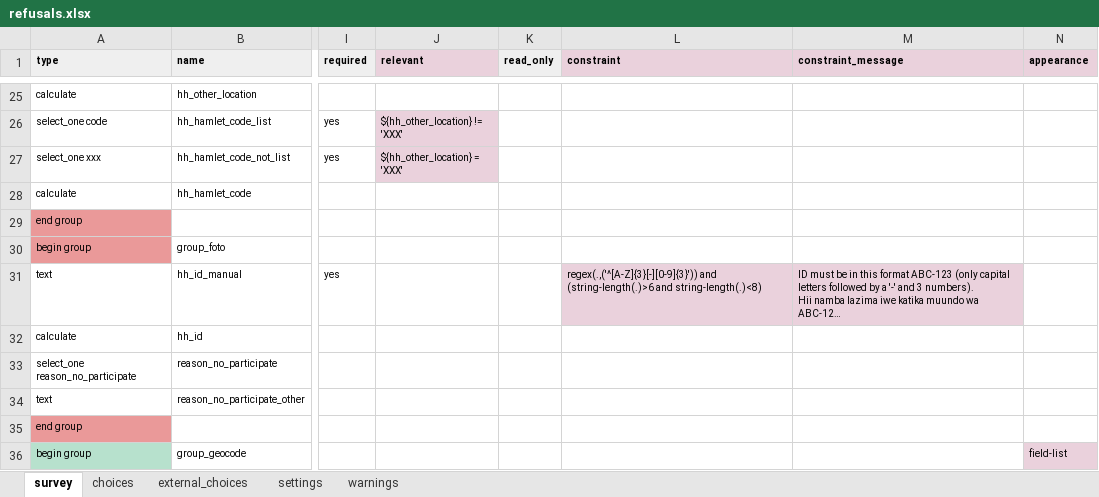
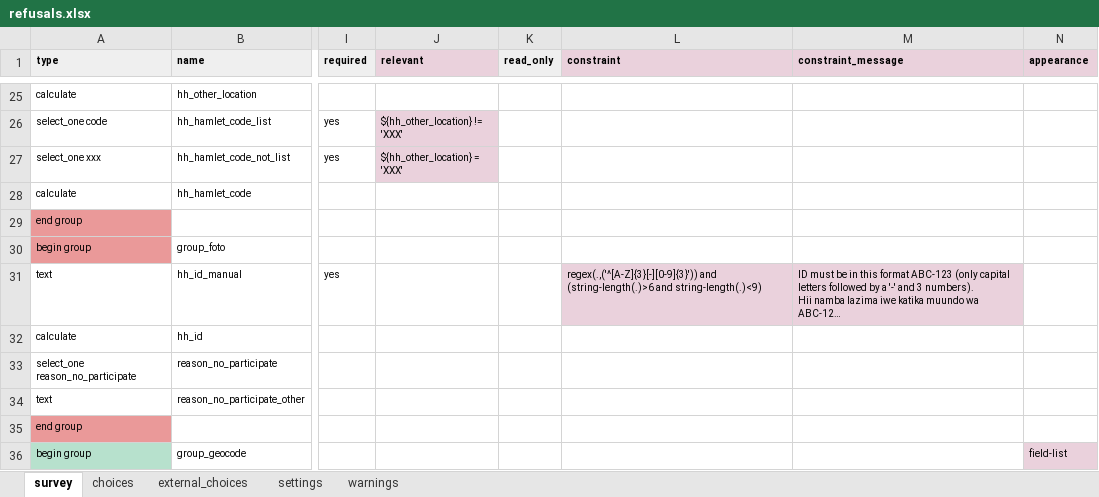
Before and after one commit to linl33/bohemia, an Excel workbook: forms/refusals/refusals.xlsx, sheet survey, drawn as a sheet; only a part is shown, gaps mark what is left out; long unchanged cells end in …; values as stored, in another font and other column widths than the file's, no borders; charts and pictures and conditional formats not drawn; the diff names each change by its address in the sheet, - before the commit and + after, or states it on an @@ line.

```diff
--- a/forms/refusals/refusals.xlsx (sheet survey)
+++ b/forms/refusals/refusals.xlsx (sheet survey)
-L31 (constraint): …(string-length(.)>6 and string-length(.)<8)
+L31 (constraint): …(string-length(.)>6 and string-length(.)<9)
```
Also changed, not shown: sheet settings, forms/va153/va153.xlsx, 3 other files.
